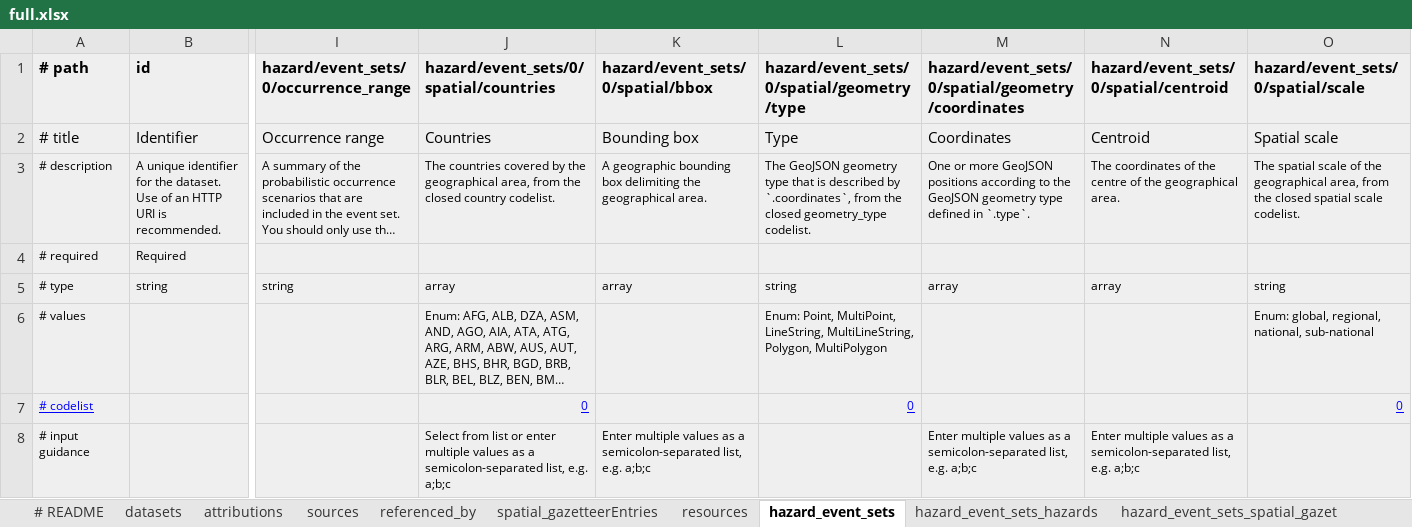
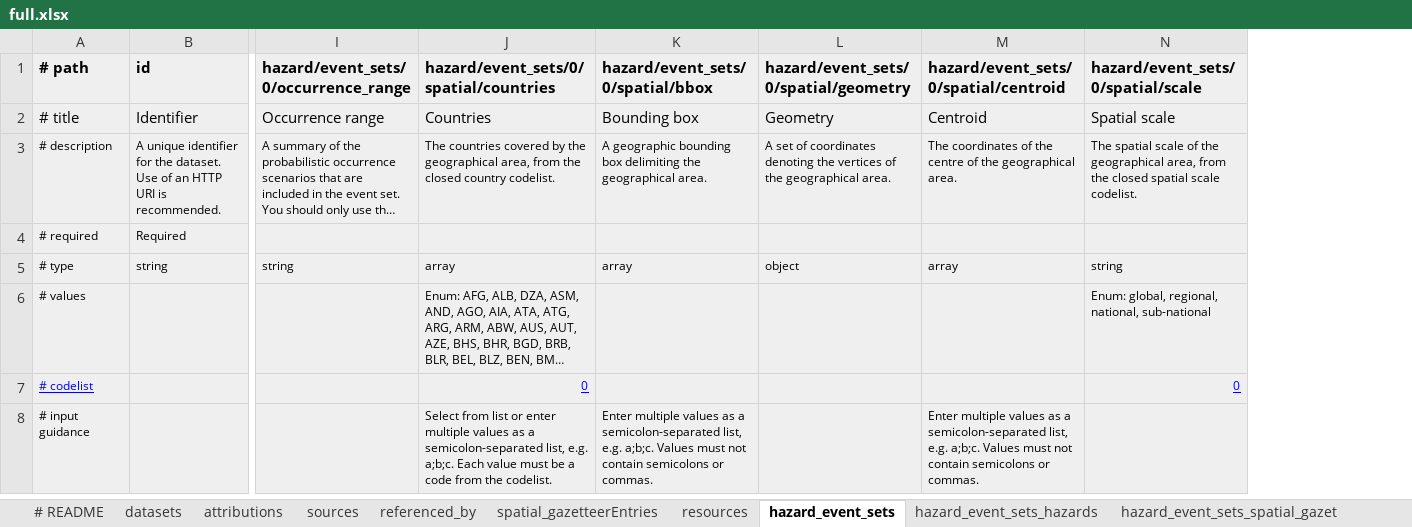
Before and after one commit to GFDRR/rdls-spreadsheet-template, an Excel workbook: templates/full.xlsx, sheet hazard_event_sets, drawn as a sheet; only a part is shown, gaps mark what is left out; long unchanged cells end in …; values as stored, in another font and other column widths than the file's, no borders; removed rows and columns are numbered as before the commit, all else as after; the diff names each change by its address in the sheet, - before the commit and + after, or states it on an @@ line.

Commit message:
templates: Update input guidance for arrays, update for latest schema

```diff
--- a/templates/full.xlsx (sheet hazard_event_sets)
+++ b/templates/full.xlsx (sheet hazard_event_sets)
-column L, rows 1-7: hazard/event_sets/0/spatial/geometry/type | Type | The GeoJSON geometry type that is described by `.coordinates`, from the closed geometry_type codelist. |  | string | Enum: Point, MultiPoint, LineString, MultiLineString, Polygon, MultiPolygon | 0
-column M, rows 1-8: hazard/event_sets/0/spatial/geometry/coordinates | Coordinates | One or more GeoJSON positions according to the GeoJSON geometry type defined in `.type`. |  | array |  |  | Enter multiple values as a semicolon-separated list, e.g. a;b;c
+column L, rows 1-5: hazard/event_sets/0/spatial/geometry | Geometry | A set of coordinates denoting the vertices of the geographical area. |  | object
-J8: …list, e.g. a;b;c
+J8: …list, e.g. a;b;c. Each value must be a code from the codelist.
-K8 (hazard/event_sets/0/spatial/bbox): …list, e.g. a;b;c
+K8 (hazard/event_sets/0/spatial/bbox): …list, e.g. a;b;c. Values must not contain semicolons or commas.
-M8: …list, e.g. a;b;c
+M8: …list, e.g. a;b;c. Values must not contain semicolons or commas.
```
Also changed, not shown: sheet datasets, sheet hazard_event_sets_events, sheet hazard_event_sets_hazards, sheet referenced_by, 1 other file.
